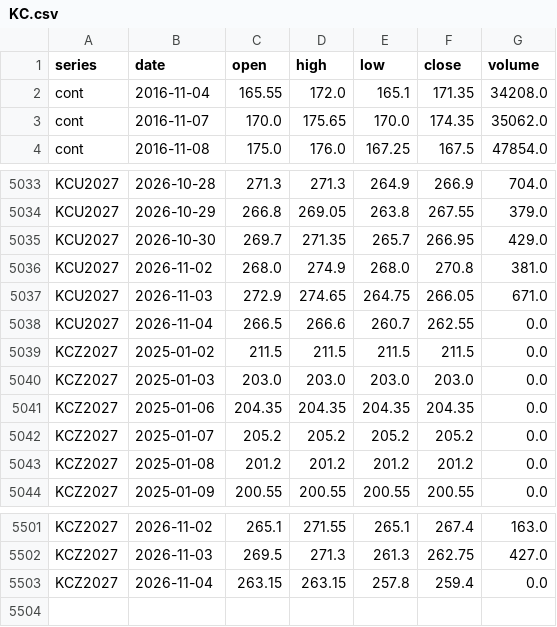
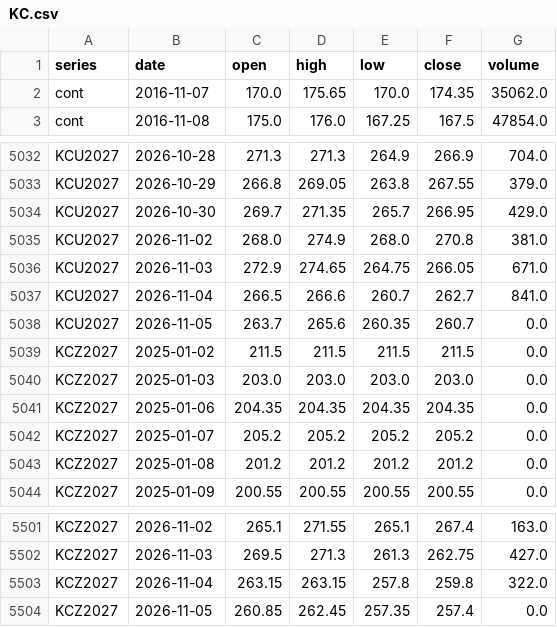
Before and after one commit to BMR-Com/Brazil--trade, a CSV file: data/ohlc/KC.csv, drawn as a sheet; only a part is shown, gaps mark what is left out; the diff covers the shown part only.

Commit message:
data: softs COT, closes, briefs 2026-11-06

```diff
--- a/data/ohlc/KC.csv
+++ b/data/ohlc/KC.csv
@@ -1,3 +1,2 @@
 series,date,open,high,low,close,volume
-cont,2016-11-04,165.55,172.0,165.1,171.35,34208.0
 cont,2016-11-07,170.0,175.65,170.0,174.35,35062.0
@@ -5037,3 +5036,4 @@ KCU2027,2026-11-02,268.0,274.9,268.0,270.8,381.0
 KCU2027,2026-11-03,272.9,274.65,264.75,266.05,671.0
-KCU2027,2026-11-04,266.5,266.6,260.7,262.55,0.0
+KCU2027,2026-11-04,266.5,266.6,260.7,262.7,841.0
+KCU2027,2026-11-05,263.7,265.6,260.35,260.7,0.0
 KCZ2027,2025-01-02,211.5,211.5,211.5,211.5,0.0
@@ -5502,2 +5502,3 @@ KCZ2027,2026-11-02,265.1,271.55,265.1,267.4,163.0
 KCZ2027,2026-11-03,269.5,271.3,261.3,262.75,427.0
-KCZ2027,2026-11-04,263.15,263.15,257.8,259.4,0.0
+KCZ2027,2026-11-04,263.15,263.15,257.8,259.8,322.0
+KCZ2027,2026-11-05,260.85,262.45,257.35,257.4,0.0
```
Also changed, not shown: 5 added rows, 5 removed rows and 10 edited cells elsewhere in this file, data/ohlc/CT.csv, data/ohlc/SB.csv, 14 other files.
